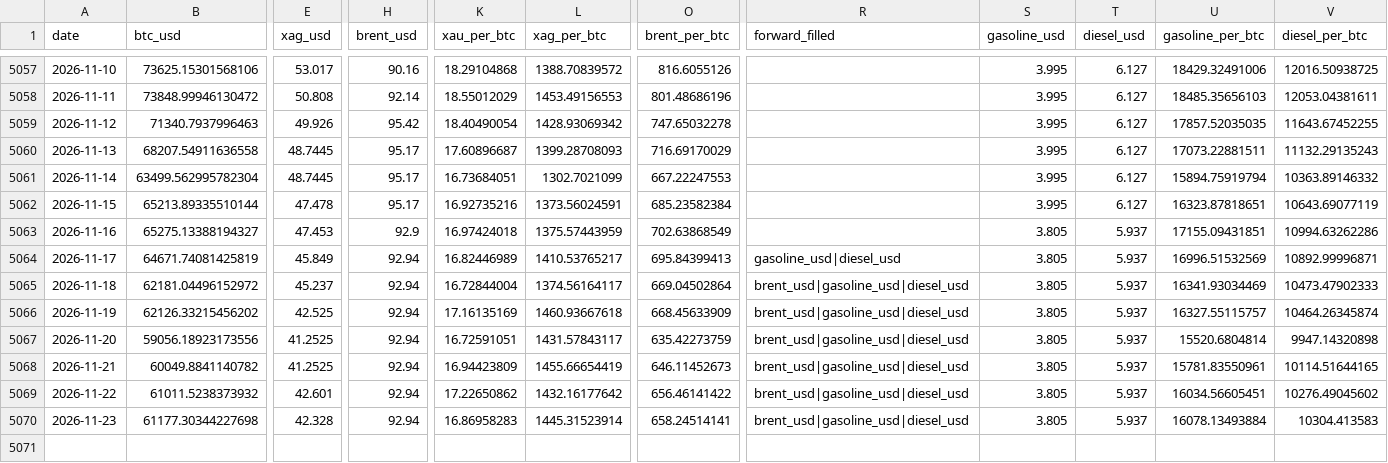
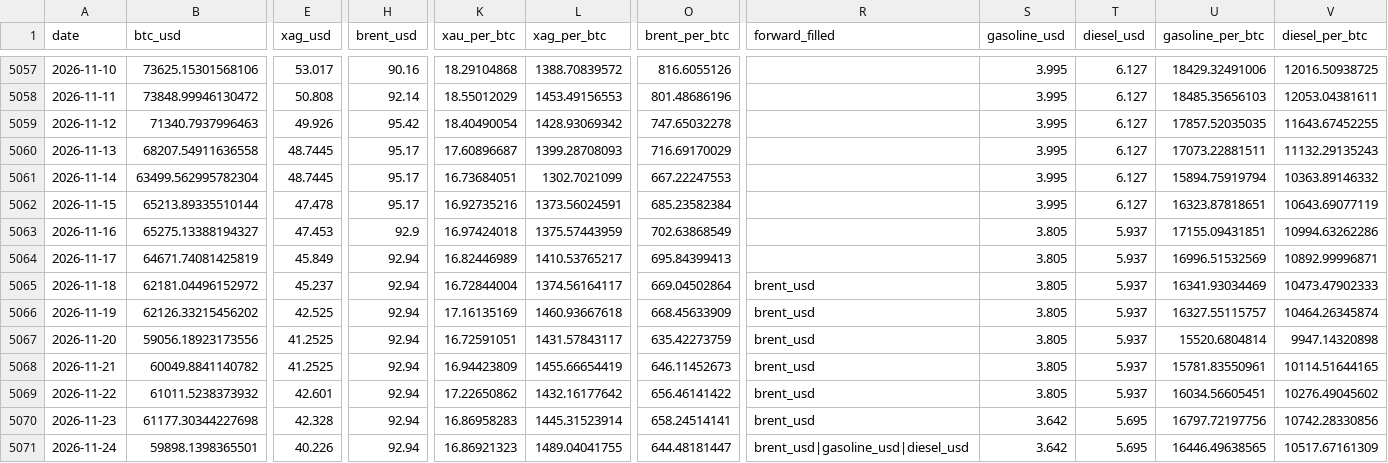
Before and after one commit to hmgovt/bitcoinweighin, a CSV file: static/data/prices.csv, drawn as a sheet; only a part is shown, gaps mark what is left out; rows hold the shown columns only; the diff names each change by its address in the sheet, - before the commit and + after, or states it on an @@ line.

```diff
--- a/static/data/prices.csv
+++ b/static/data/prices.csv
-R5064 (forward_filled): gasoline_usd|diesel_usd
+R5064 (forward_filled): (empty)
-R5065:R5070 (forward_filled): brent_usd|gasoline_usd|diesel_usd
+R5065:R5070 (forward_filled): brent_usd
-S5070 (gasoline_usd): 3.805
+S5070 (gasoline_usd): 3.642
-T5070 (diesel_usd): 5.937
+T5070 (diesel_usd): 5.695
-U5070 (gasoline_per_btc): 16078.13493884
+U5070 (gasoline_per_btc): 16797.72197756
-V5070 (diesel_per_btc): 10304.413583
+V5070 (diesel_per_btc): 10742.28330856
+row 5071: 2026-11-24 | 59898.1398365501 | 40.226 | 92.94 | 16.86921323 | 1489.04041755 | 644.48181447 | brent_usd|gasoline_usd|diesel_usd | 3.642 | 5.695 | 16446.49638565 | 10517.67161309
```
Also changed, not shown: static/data/v1.1.0/prices.csv, 16 other files.
